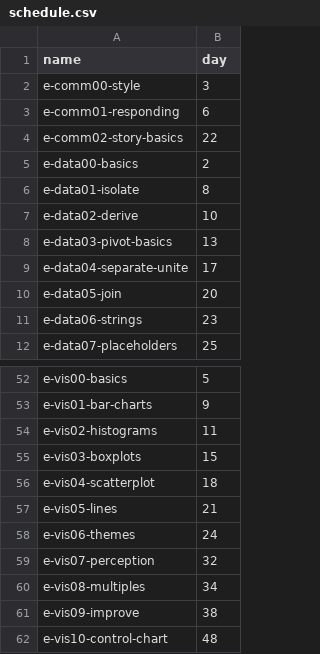
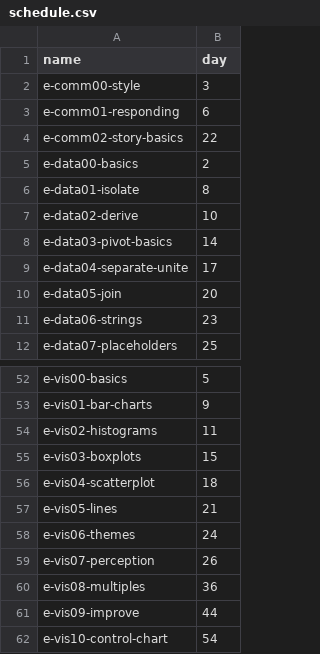
Before and after one commit to zdelrosario/data-science-curriculum, a CSV file: scripts/schedule.csv, drawn as a sheet; only a part is shown, gaps mark what is left out; the diff covers the shown part only.

```diff
--- a/scripts/schedule.csv
+++ b/scripts/schedule.csv
@@ -7,3 +7,3 @@ e-data01-isolate,8
 e-data02-derive,10
-e-data03-pivot-basics,13
+e-data03-pivot-basics,14
 e-data04-separate-unite,17
@@ -58,5 +58,5 @@ e-vis05-lines,21
 e-vis06-themes,24
-e-vis07-perception,32
-e-vis08-multiples,34
-e-vis09-improve,38
-e-vis10-control-chart,48
+e-vis07-perception,26
+e-vis08-multiples,36
+e-vis09-improve,44
+e-vis10-control-chart,54
```
Also changed, not shown: 6 added rows, 6 removed rows and 16 edited cells elsewhere in this file, 1 other file.
